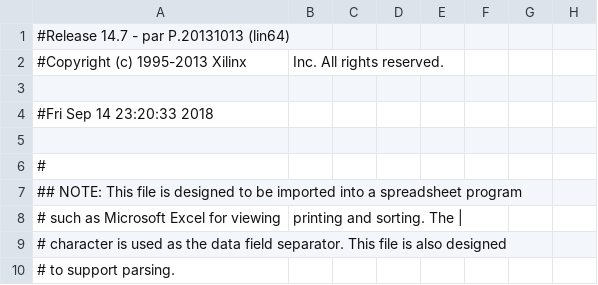
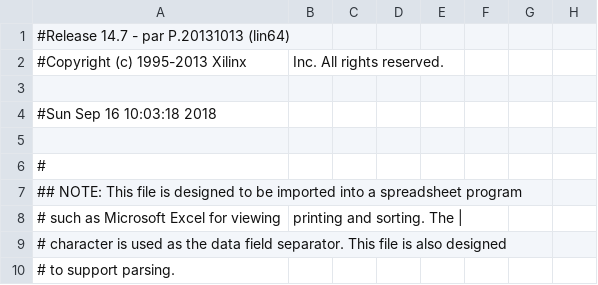
Before and after one commit to NedzibSas/VGA-FPGA, a CSV file: VGAT_pad.csv, drawn as a sheet; only a part is shown; the diff names each change by its address in the sheet, - before the commit and + after, or states it on an @@ line.

```diff
--- a/VGAT_pad.csv
+++ b/VGAT_pad.csv
-A4: #Fri Sep 14 23:20:33 2018
+A4: #Sun Sep 16 10:03:18 2018
```
Also changed, not shown: 49 other files.
